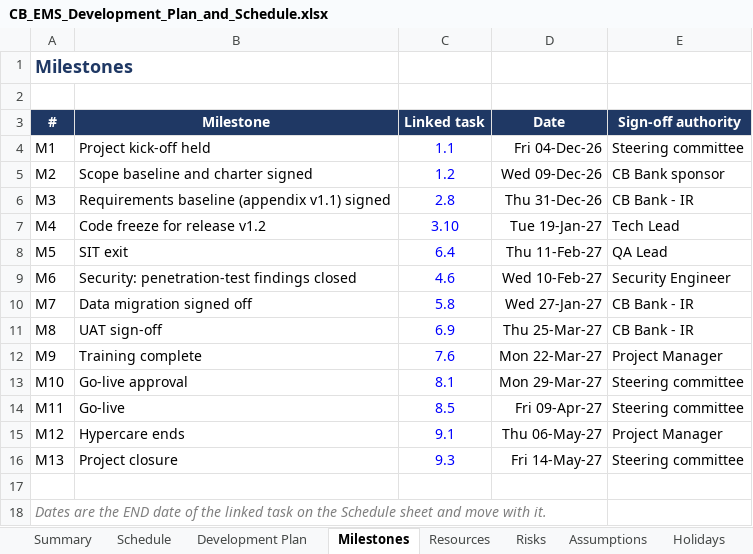
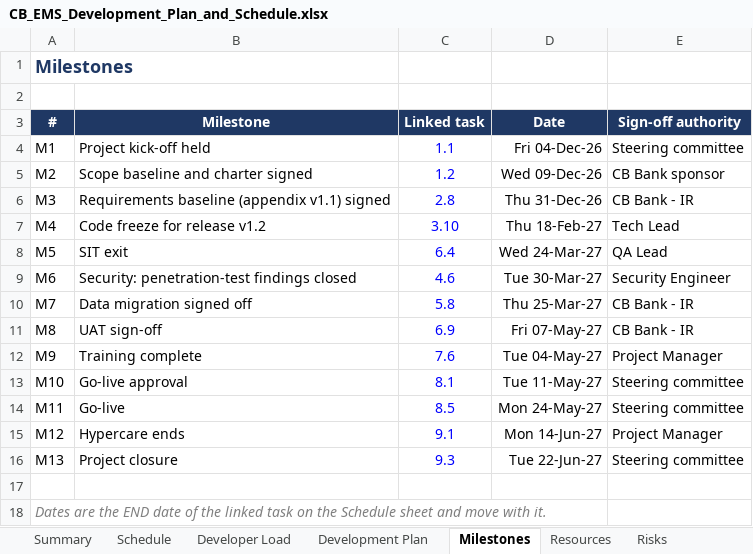
Before and after one commit to linkhant98-dev/Barcode, an Excel workbook: CB_EMS_Development_Plan_and_Schedule.xlsx, sheet Milestones, drawn as a sheet; values as stored, in another font and other column widths than the file's, no borders; the diff names each change by its address in the sheet, - before the commit and + after, or states it on an @@ line.

```diff
--- a/CB_EMS_Development_Plan_and_Schedule.xlsx (sheet Milestones)
+++ b/CB_EMS_Development_Plan_and_Schedule.xlsx (sheet Milestones)
+sheet tab: Developer Load
-D7 (Date): Tue 19-Jan-27
+D7 (Date): Thu 18-Feb-27
-D8 (Date): Thu 11-Feb-27
+D8 (Date): Wed 24-Mar-27
-D9 (Date): Wed 10-Feb-27
+D9 (Date): Tue 30-Mar-27
-D10 (Date): Wed 27-Jan-27
+D10 (Date): Thu 25-Mar-27
-D11 (Date): Thu 25-Mar-27
+D11 (Date): Fri 07-May-27
-D12 (Date): Mon 22-Mar-27
+D12 (Date): Tue 04-May-27
-D13 (Date): Mon 29-Mar-27
+D13 (Date): Tue 11-May-27
-D14 (Date): Fri 09-Apr-27
+D14 (Date): Mon 24-May-27
-D15 (Date): Thu 06-May-27
+D15 (Date): Mon 14-Jun-27
-D16 (Date): Fri 14-May-27
+D16 (Date): Tue 22-Jun-27
```
Also changed, not shown: sheet Schedule, sheet Development Plan, sheet Risks, sheet Summary, sheet Resources, sheet Assumptions, formulas that keep their value.
